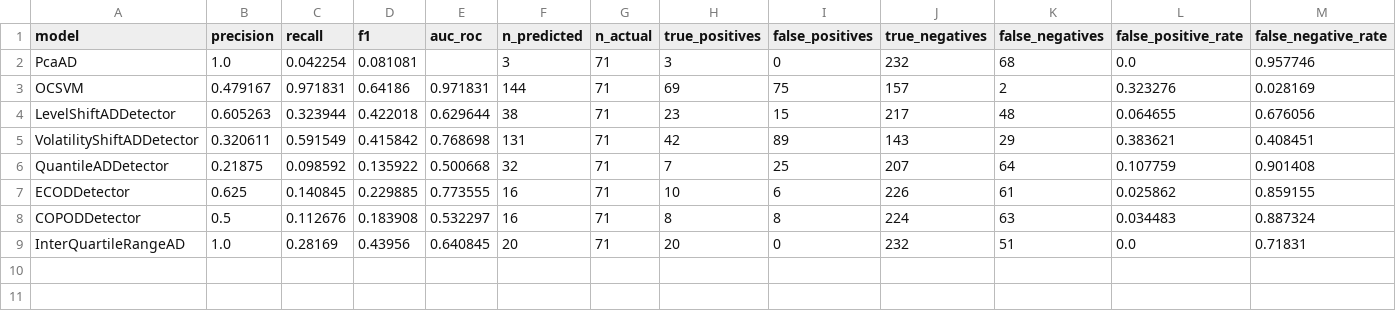
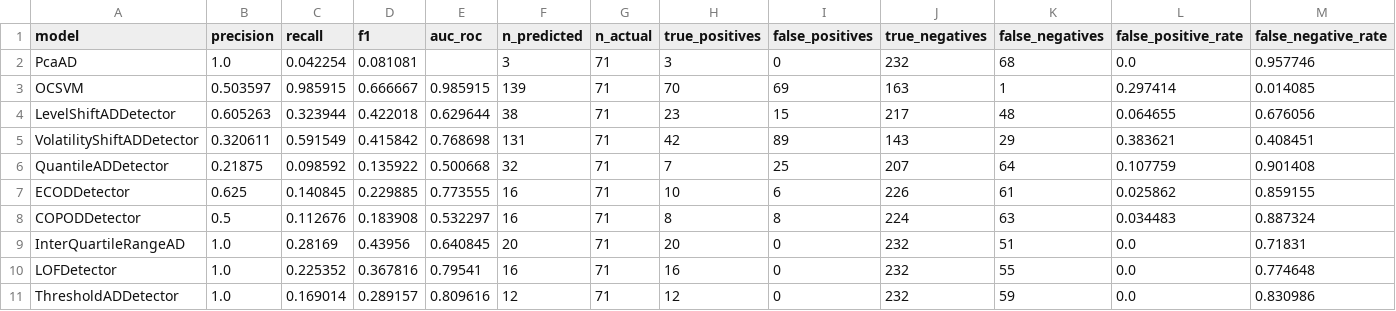
Before and after one commit to DataBytes-Organisation/Intelligent-IoT-Data-Management, a CSV file: data_science/outputs/train_test_benchmark/benchmark_results.csv, drawn as a sheet; only a part is shown; rows hold the shown columns only; the diff names each change by its address in the sheet, - before the commit and + after, or states it on an @@ line.

```diff
--- a/data_science/outputs/train_test_benchmark/benchmark_results.csv
+++ b/data_science/outputs/train_test_benchmark/benchmark_results.csv
-B3 (precision): 0.479167
+B3 (precision): 0.503597
-C3 (recall): 0.971831
+C3 (recall): 0.985915
-D3 (f1): 0.64186
+D3 (f1): 0.666667
-E3 (auc_roc): 0.971831
+E3 (auc_roc): 0.985915
-F3 (n_predicted): 144
+F3 (n_predicted): 139
-H3 (true_positives): 69
+H3 (true_positives): 70
-I3 (false_positives): 75
+I3 (false_positives): 69
-J3 (true_negatives): 157
+J3 (true_negatives): 163
-K3 (false_negatives): 2
+K3 (false_negatives): 1
-L3 (false_positive_rate): 0.323276
+L3 (false_positive_rate): 0.297414
-M3 (false_negative_rate): 0.028169
+M3 (false_negative_rate): 0.014085
+row 10: LOFDetector | 1.0 | 0.225352 | 0.367816 | 0.79541 | 16 | 71 | 16 | 0 | 232 | 55 | 0.0 | 0.774648
+row 11: ThresholdADDetector | 1.0 | 0.169014 | 0.289157 | 0.809616 | 12 | 71 | 12 | 0 | 232 | 59 | 0.0 | 0.830986
```
Also changed, not shown: data_science/outputs/synthetic_benchmark/benchmark_results.csv, 23 other files.
